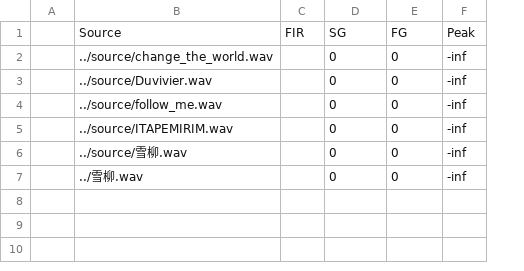
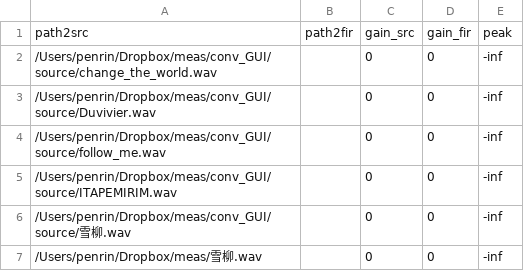
Before and after one commit to penrin/Kelp, a CSV file: playlist_test.csv, drawn as a sheet; removed rows and columns are numbered as before the commit, all else as after; the diff names each change by its address in the sheet, - before the commit and + after, or states it on an @@ line.

```diff
--- a/playlist_test.csv
+++ b/playlist_test.csv
-column A, empty
-column B, rows 2-7: ../source/change_the_world.wav | ../source/Duvivier.wav | ../source/follow_me.wav | ../source/ITAPEMIRIM.wav | ../source/雪柳.wav | ../雪柳.wav
-column C, empty
+column A, rows 2-7: /Users/penrin/Dropbox/meas/conv_GUI/source/change_the_world.wav | /Users/penrin/Dropbox/meas/conv_GUI/source/Duvivier.wav | /Users/penrin/Dropbox/meas/conv_GUI/source/follow_me.wav | /Users/penrin/Dropbox/meas/conv_GUI/source/ITAPEMIRIM.wav | /Users/penrin/Dropbox/meas/conv_GUI/source/雪柳.wav | /Users/penrin/Dropbox/meas/雪柳.wav
+column B, empty
-row 1:  | Source | FIR | SG | FG | Peak
+row 1: path2src | path2fir | gain_src | gain_fir | peak
```
Also changed, not shown: 3 other files.
